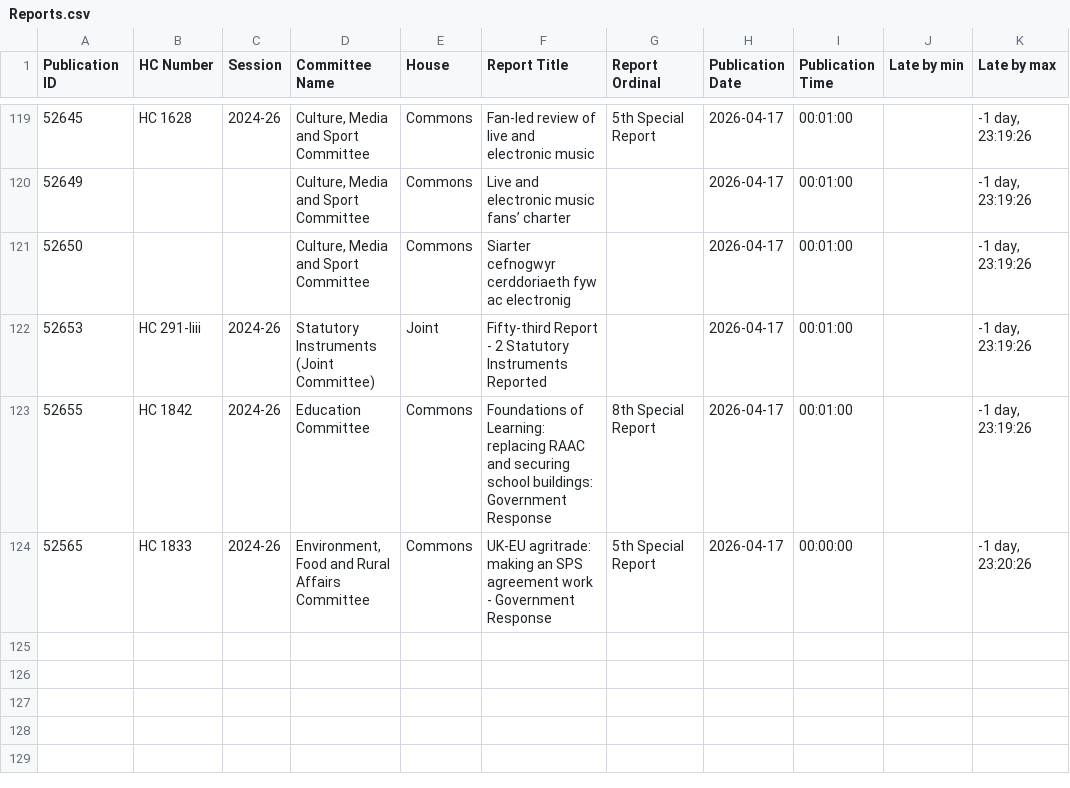
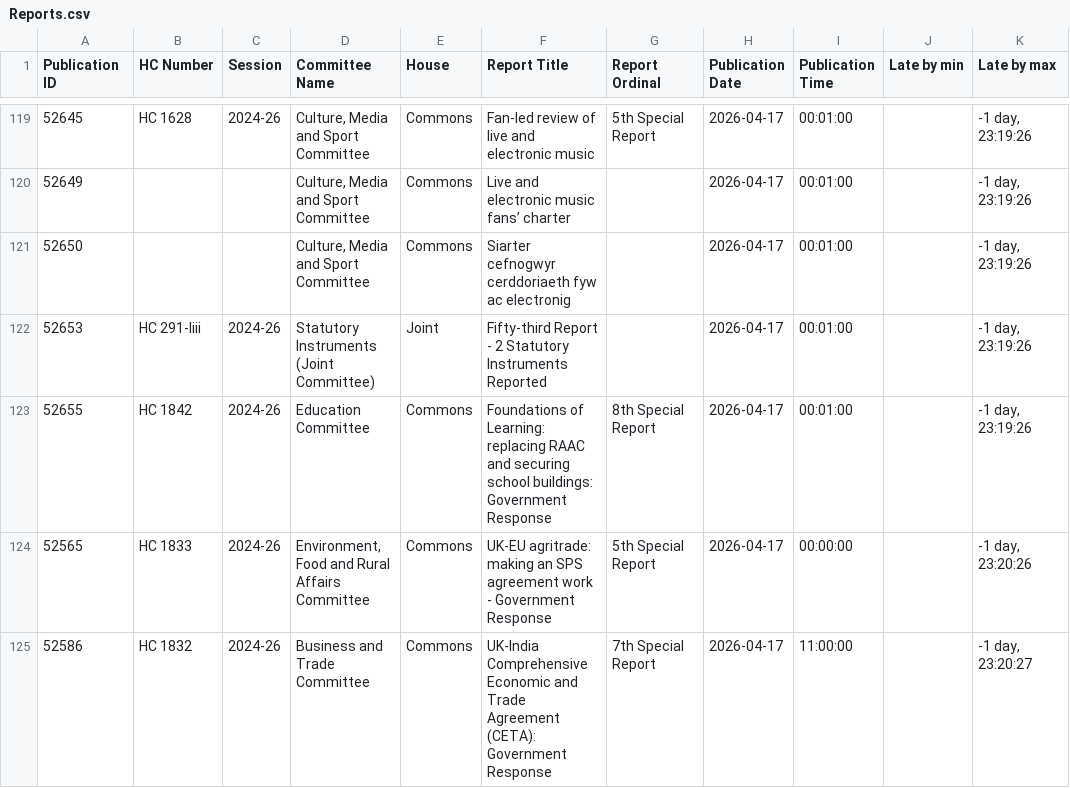
Before and after one commit to HOC-SCT-DAP/ScheduledReportMonitor, a CSV file: docs/Reports.csv, drawn as a sheet; only a part is shown, gaps mark what is left out; the diff names each change by its address in the sheet, - before the commit and + after, or states it on an @@ line.

```diff
--- a/docs/Reports.csv
+++ b/docs/Reports.csv
+row 125: 52586 | HC 1832 | 2024-26 | Business and Trade Committee | Commons | UK-India Comprehensive Economic and Trade Agreement (CETA): Government Response | 7th Special Report | 2026-04-17 | 11:00:00 |  | -1 day, 23:20:27
```
Also changed, not shown: docs/OrderPapers.csv, docs/Scans.csv.
